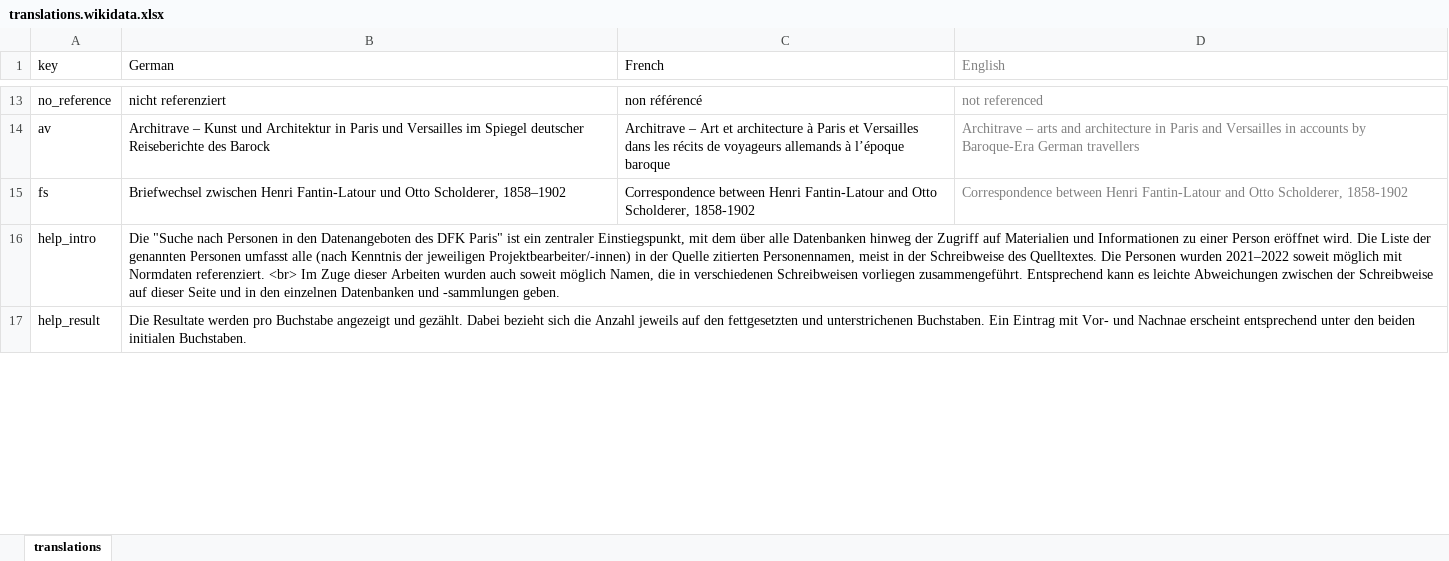
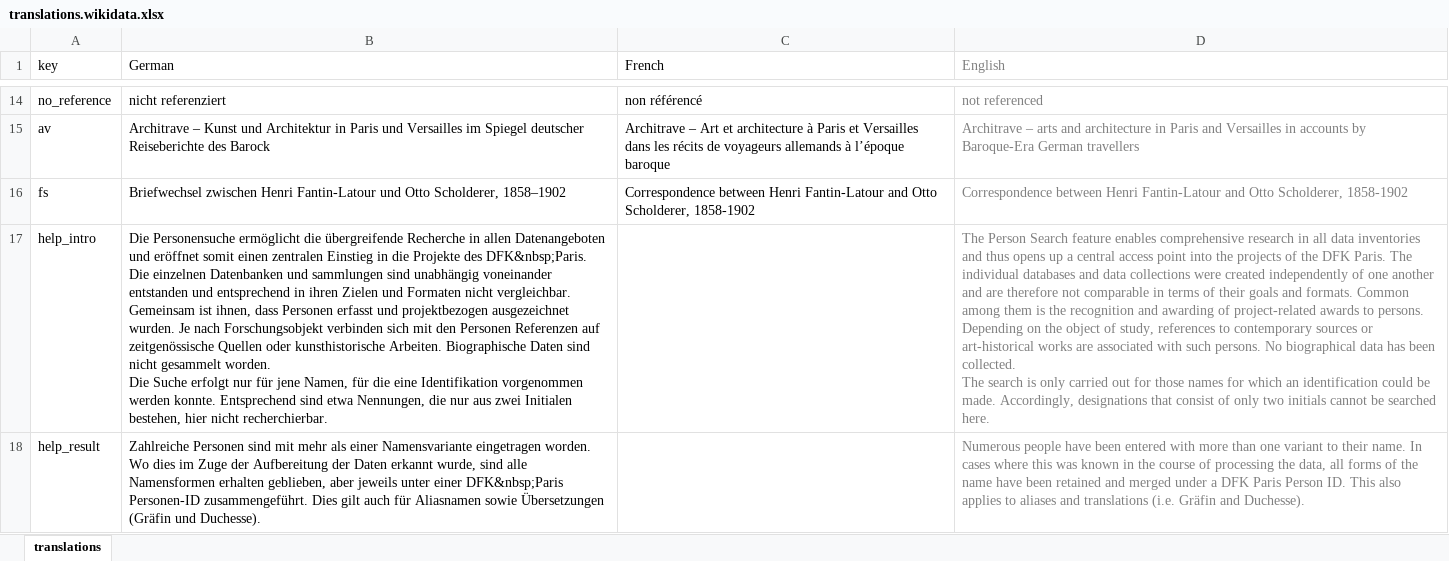
Before and after one commit to dfk-paris/wikidata-entities, an Excel workbook: data/translations.wikidata.xlsx, sheet translations, drawn as a sheet; only a part is shown, gaps mark what is left out; values as stored, in another font and other column widths than the file's, no borders; addresses are those after the commit; ↵ is a line break in a cell; the diff covers the shown part only; the diff names each change by its address in the sheet, - before the commit and + after, or states it on an @@ line.

```diff
--- a/data/translations.wikidata.xlsx (sheet translations)
+++ b/data/translations.wikidata.xlsx (sheet translations)
-B17 (German): Die "Suche nach Personen in den Datenangeboten des DFK Paris" ist ein zentraler Einstiegspunkt, mit dem über alle Datenbanken hinweg der Zugriff auf Materialien und Informationen zu einer Person eröffnet wird. Die Liste der genannten Personen umfasst alle (nach Kenntnis der jeweiligen Projektbearbeiter/-innen) in der Quelle zitierten Personennamen, meist in der Schreibweise des Quelltextes. Die Personen wurden 2021–2022 soweit möglich mit Normdaten referenziert. <br> Im Zuge dieser Arbeiten wurden auch soweit möglich Namen, die in verschiedenen Schreibweisen vorliegen zusammengeführt. Entsprechend kann es leichte Abweichungen zwischen der Schreibweise auf dieser Seite und in den einzelnen Datenbanken und -sammlungen geben.
+B17 (German): Die Personensuche ermöglicht die übergreifende Recherche in allen Datenangeboten und eröffnet somit einen zentralen Einstieg in die Projekte des DFK&nbsp;Paris. Die einzelnen Datenbanken und sammlungen sind unabhängig voneinander entstanden und entsprechend in ihren Zielen und Formaten nicht vergleichbar. Gemeinsam ist ihnen, dass Personen erfasst und projektbezogen ausgezeichnet wurden. Je nach Forschungsobjekt verbinden sich mit den Personen Referenzen auf zeitgenössische Quellen oder kunsthistorische Arbeiten. Biographische Daten sind nicht gesammelt worden. ↵ Die Suche erfolgt nur für jene Namen, für die eine Identifikation vorgenommen werden konnte. Entsprechend sind etwa Nennungen, die nur aus zwei Initialen bestehen, hier nicht recherchierbar.
-D17 (English): (empty)
+D17 (English): The Person Search feature enables comprehensive research in all data inventories and thus opens up a central access point into the projects of the DFK Paris. The individual databases and data collections were created independently of one another and are therefore not comparable in terms of their goals and formats. Common among them is the recognition and awarding of project-related awards to persons. Depending on the object of study, references to contemporary sources or art-historical works are associated with such persons. No biographical data has been collected. ↵ The search is only carried out for those names for which an identification could be made. Accordingly, designations that consist of only two initials cannot be searched here.
-B18 (German): Die Resultate werden pro Buchstabe angezeigt und gezählt. Dabei bezieht sich die Anzahl jeweils auf den fettgesetzten und unterstrichenen Buchstaben. Ein Eintrag mit Vor- und Nachnae erscheint entsprechend unter den beiden initialen Buchstaben.
+B18 (German): Zahlreiche Personen sind mit mehr als einer Namensvariante eingetragen worden. Wo dies im Zuge der Aufbereitung der Daten erkannt wurde, sind alle Namensformen erhalten geblieben, aber jeweils unter einer DFK&nbsp;Paris Personen-ID zusammengeführt. Dies gilt auch für Aliasnamen sowie Übersetzungen (Gräfin und Duchesse).
-D18 (English): (empty)
+D18 (English): Numerous people have been entered with more than one variant to their name. In cases where this was known in the course of processing the data, all forms of the name have been retained and merged under a DFK Paris Person ID. This also applies to aliases and translations (i.e. Gräfin and Duchesse).
```
Also changed, not shown: 1 added row and 9 edited cells elsewhere in this sheet, 6 other files.
